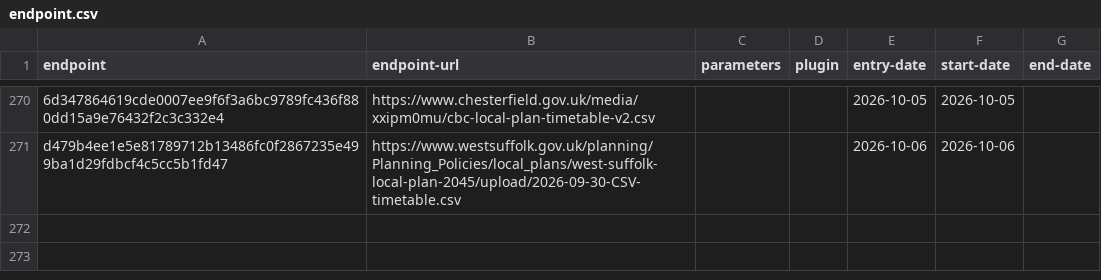
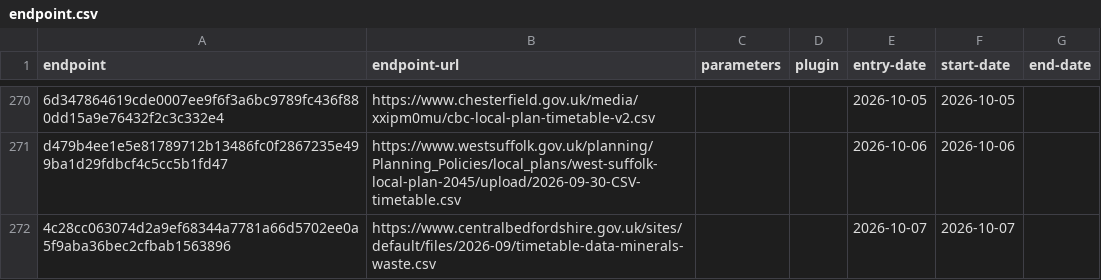
Before and after one commit to digital-land/config, a CSV file: collection/local-plan/endpoint.csv, drawn as a sheet; only a part is shown, gaps mark what is left out; the diff names each change by its address in the sheet, - before the commit and + after, or states it on an @@ line.

```diff
--- a/collection/local-plan/endpoint.csv
+++ b/collection/local-plan/endpoint.csv
+row 272: 4c28cc063074d2a9ef68344a7781a66d5702ee0a5f9aba36bec2cfbab1563896 | https://www.centralbedfordshire.gov.uk/sites/default/files/2026-09/timetable-data-minerals-waste.csv |  |  | 2026-10-07 | 2026-10-07
```
Also changed, not shown: collection/local-plan/source.csv, pipeline/local-plan/entity-organisation.csv, 1 other file.
